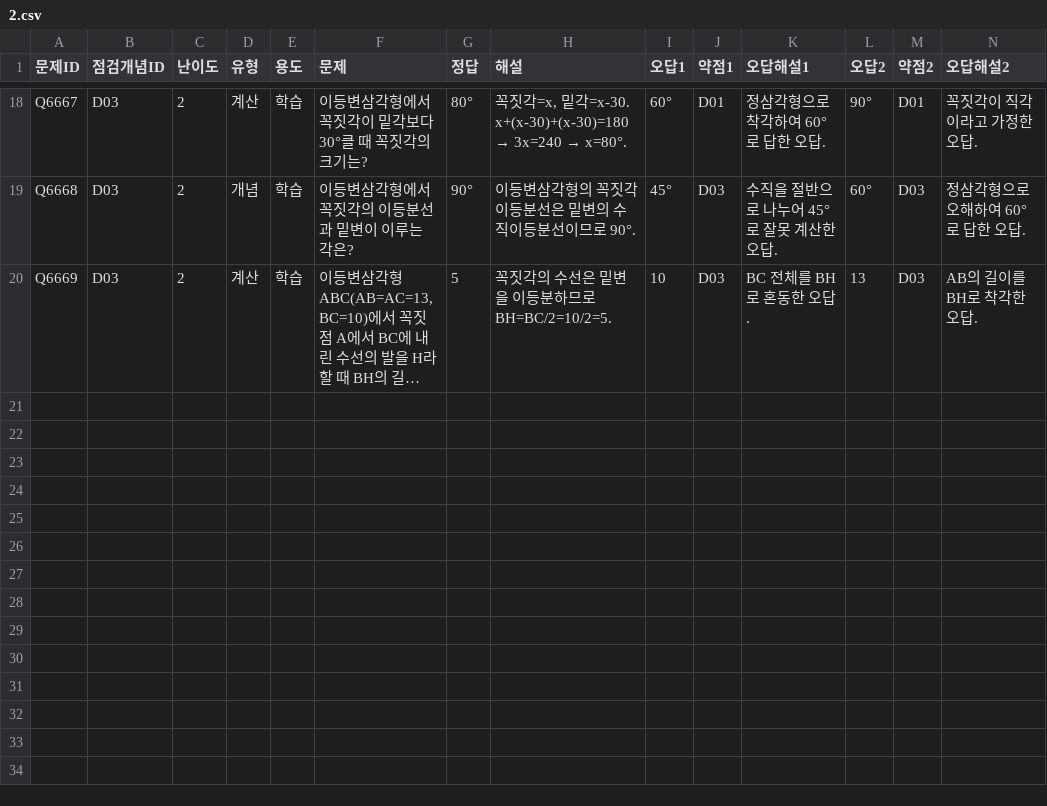
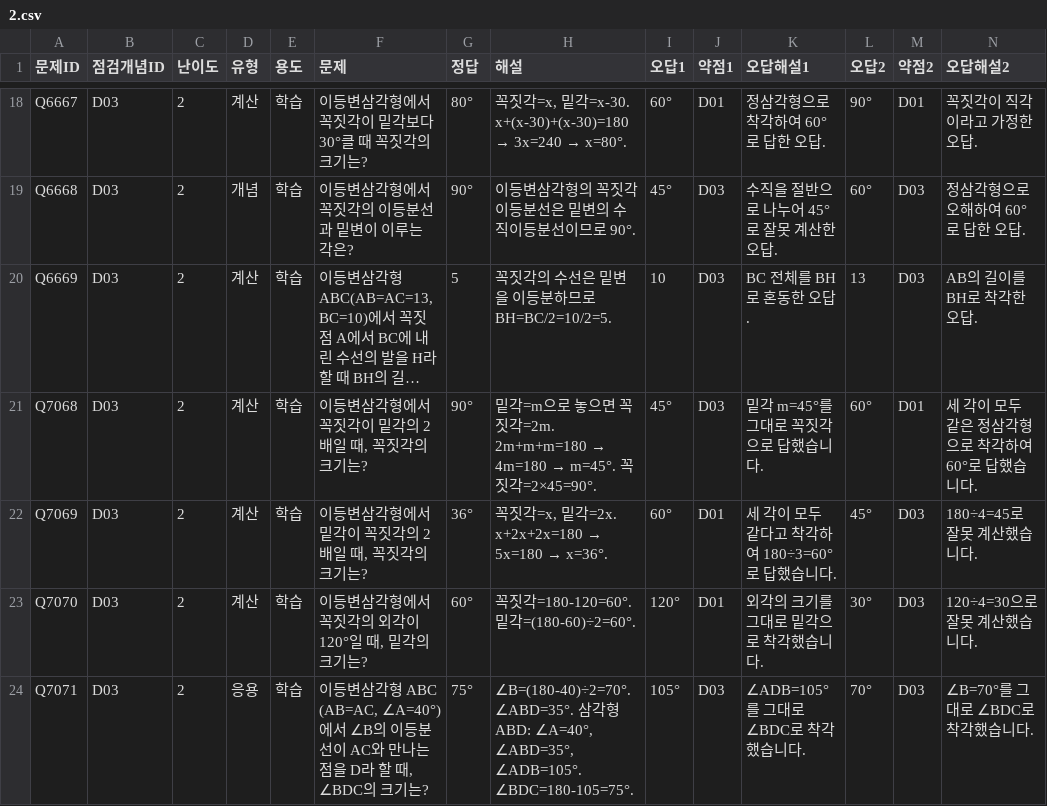
Before and after one commit to wataryu00-boop/math-diagnostic, a CSV file: problems/D03/2.csv, drawn as a sheet; only a part is shown, gaps mark what is left out; long unchanged cells end in …; rows hold the shown columns only; the diff names each change by its address in the sheet, - before the commit and + after, or states it on an @@ line.

```diff
--- a/problems/D03/2.csv
+++ b/problems/D03/2.csv
+row 21: Q7068 | D03 | 2 | 계산 | 학습 | 이등변삼각형에서 꼭짓각이 밑각의 2배일 때, 꼭짓각의 크기는? | 90° | 밑각=m으로 놓으면 꼭짓각=2m. 2m+m+m=180 → 4m=180 → m=45°. 꼭짓각=2×45=90°. | 45° | D03 | 밑각 m=45°를 그대로 꼭짓각으로 답했습니다. | 60° | D01 | 세 각이 모두 같은 정삼각형으로 착각하여 60°로 답했습니다.
+row 22: Q7069 | D03 | 2 | 계산 | 학습 | 이등변삼각형에서 밑각이 꼭짓각의 2배일 때, 꼭짓각의 크기는? | 36° | 꼭짓각=x, 밑각=2x. x+2x+2x=180 → 5x=180 → x=36°. | 60° | D01 | 세 각이 모두 같다고 착각하여 180÷3=60°로 답했습니다. | 45° | D03 | 180÷4=45로 잘못 계산했습니다.
+row 23: Q7070 | D03 | 2 | 계산 | 학습 | 이등변삼각형에서 꼭짓각의 외각이 120°일 때, 밑각의 크기는? | 60° | 꼭짓각=180-120=60°. 밑각=(180-60)÷2=60°. | 120° | D01 | 외각의 크기를 그대로 밑각으로 착각했습니다. | 30° | D03 | 120÷4=30으로 잘못 계산했습니다.
+row 24: Q7071 | D03 | 2 | 응용 | 학습 | 이등변삼각형 ABC (AB=AC, ∠A=40°)에서 ∠B의 이등분선이 AC와 만나는 점을 D라 할 때, ∠BDC의 크기는? | 75° | ∠B=(180-40)÷2=70°. ∠ABD=35°. 삼각형 ABD: ∠A=40°, ∠ABD=35°, ∠ADB=105°. ∠BDC=180-105=75°. | 105° | D03 | ∠ADB=105°를 그대로 ∠BDC로 착각했습니다. | 70° | D03 | ∠B=70°를 그대로 ∠BDC로 착각했습니다.
```
Also changed, not shown: problems/D03/3.csv, problems/D04/2.csv, 16 other files.
